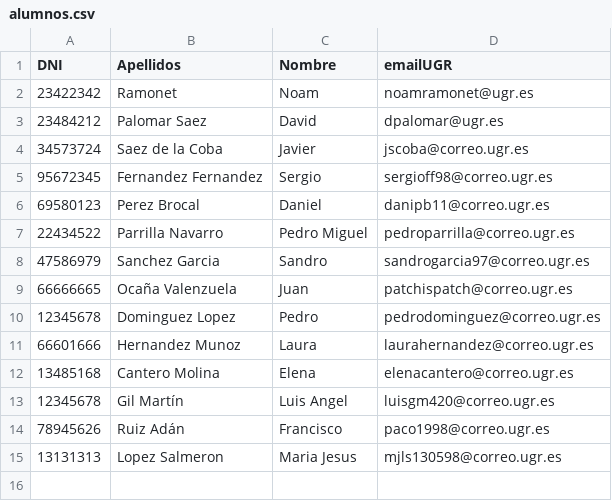
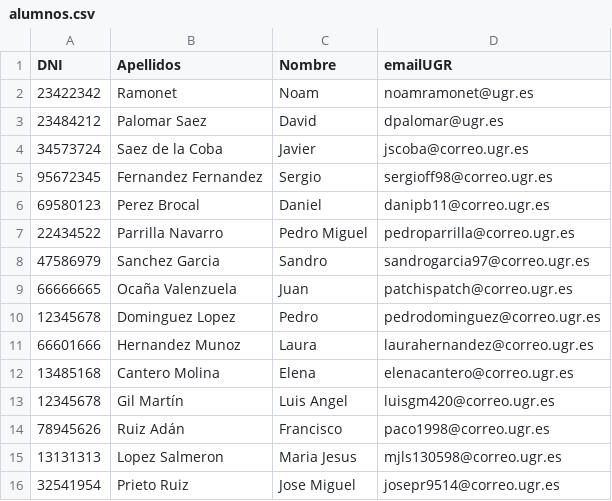
Before and after one commit to juanmyh/ise2018A2, a CSV file: alumnos.csv, drawn as a sheet; the diff names each change by its address in the sheet, - before the commit and + after, or states it on an @@ line.

Commit message:
Añadido el usuario Jose Miguel

```diff
--- a/alumnos.csv
+++ b/alumnos.csv
+row 16: 32541954 | Prieto Ruiz | Jose Miguel | josepr9514@correo.ugr.es
```
